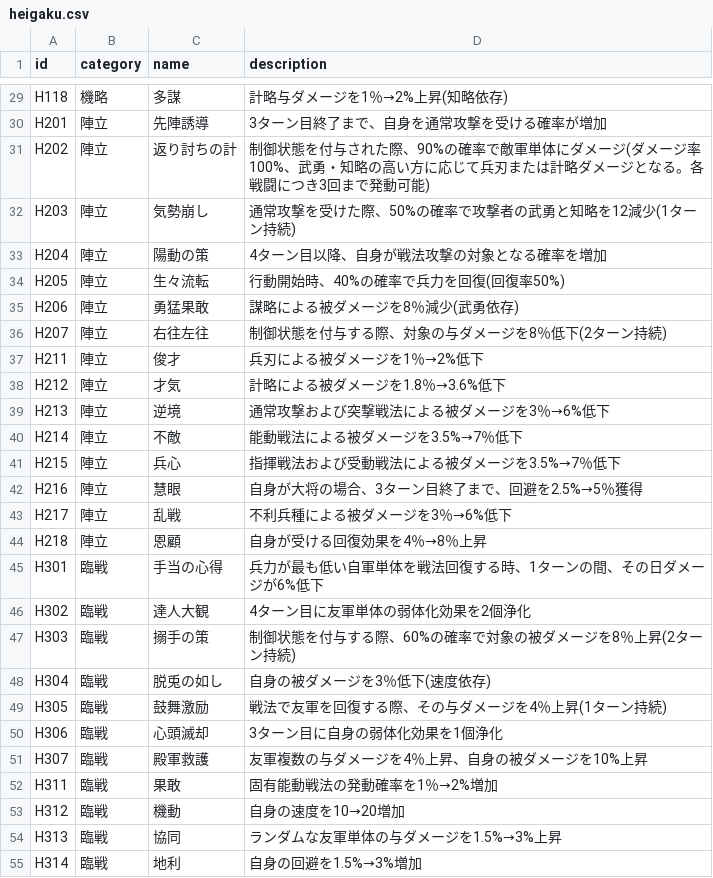
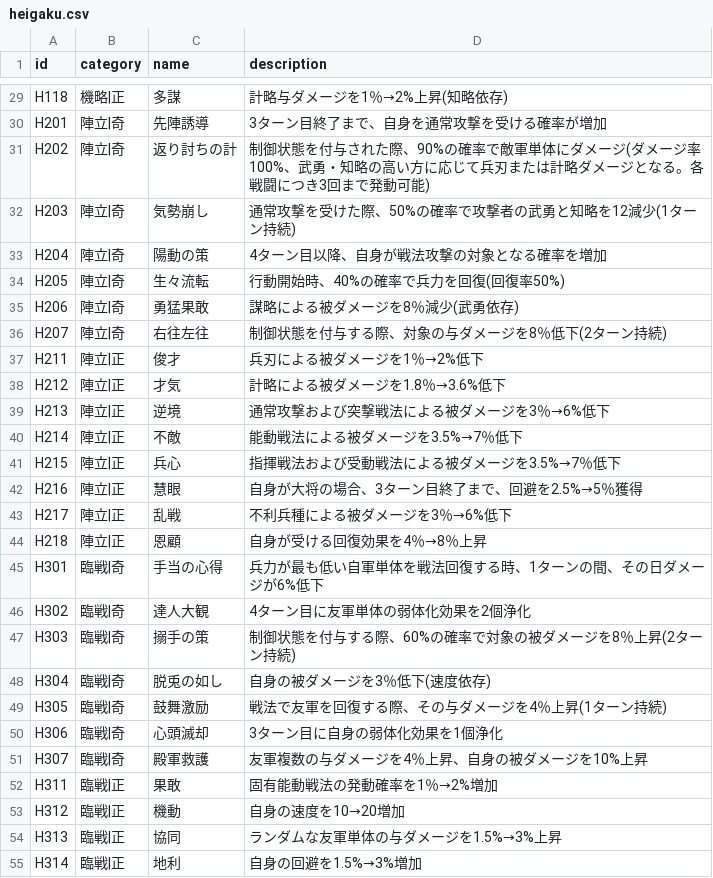
Before and after one commit to Choco-Gitbo/nobu-sinsen-DB, a CSV file: data/heigaku.csv, drawn as a sheet; only a part is shown, gaps mark what is left out; the diff covers the shown part only; the diff names each change by its address in the sheet, - before the commit and + after, or states it on an @@ line.

```diff
--- a/data/heigaku.csv
+++ b/data/heigaku.csv
-B29 (category): 機略
+B29 (category): 機略|正
-B30:B36 (category): 陣立
+B30:B36 (category): 陣立|奇
-B37:B44 (category): 陣立
+B37:B44 (category): 陣立|正
-B45:B51 (category): 臨戦
+B45:B51 (category): 臨戦|奇
-B52:B55 (category): 臨戦
+B52:B55 (category): 臨戦|正
```
Also changed, not shown: 33 edited cells elsewhere in this file, 1 other file.
